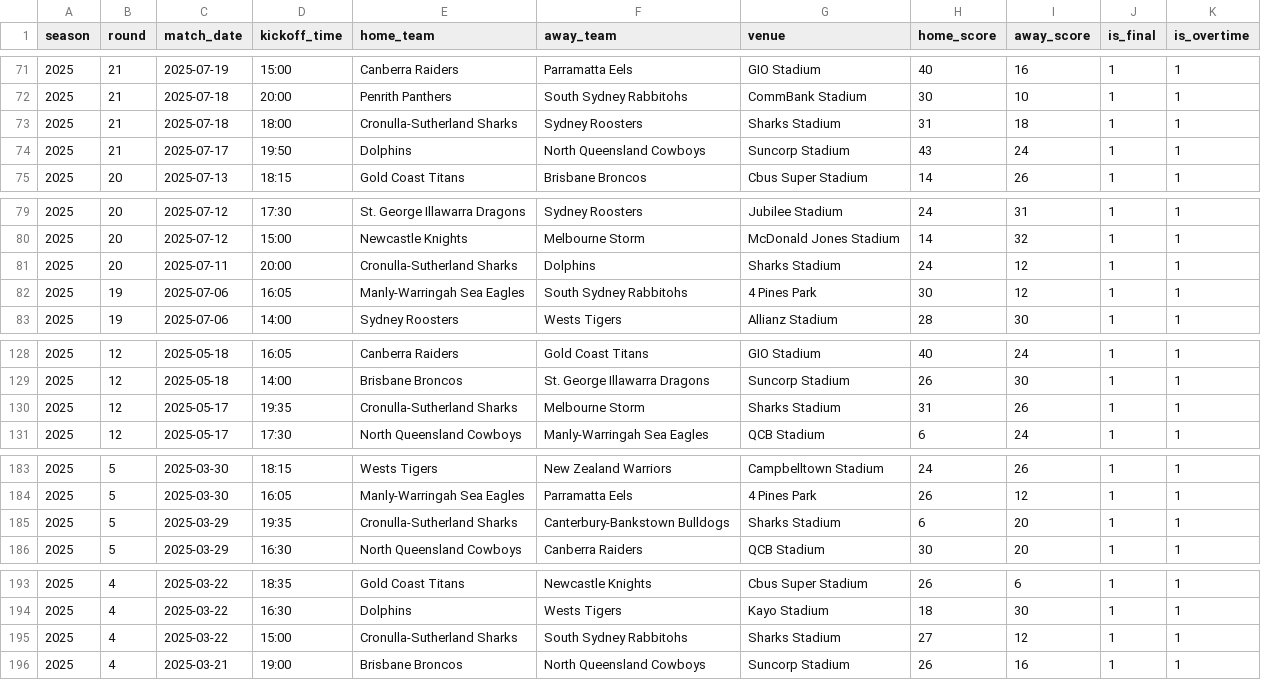
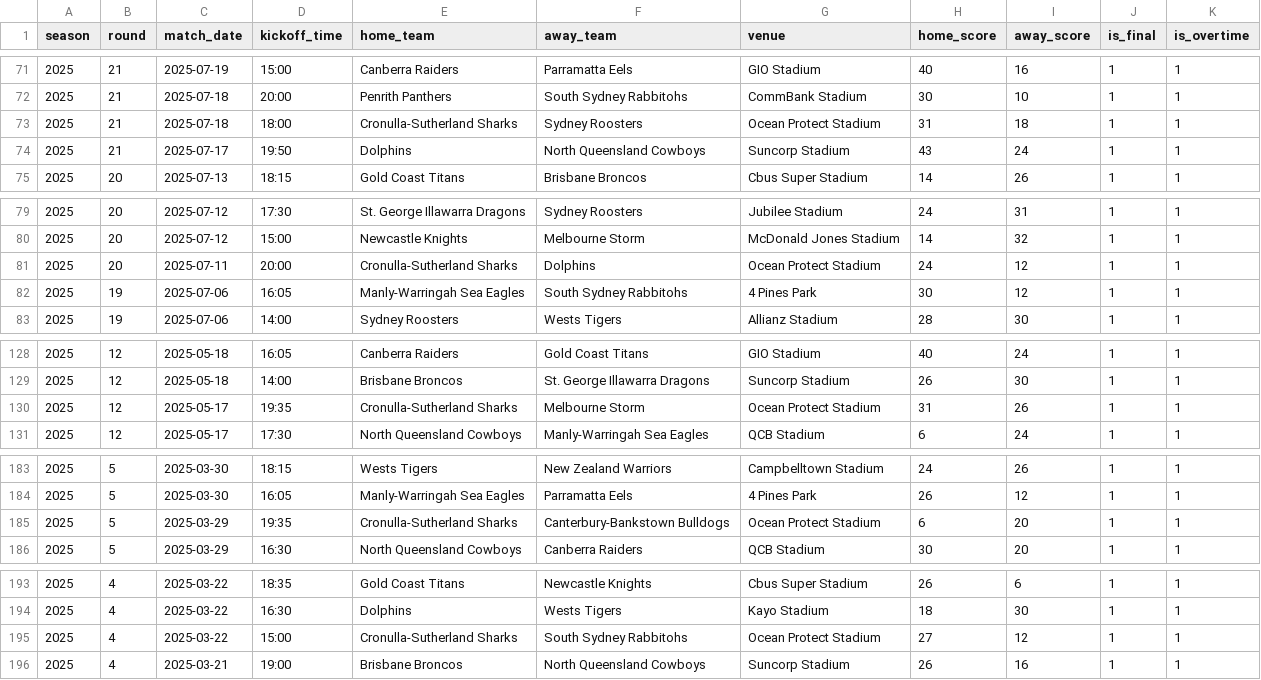
Before and after one commit to elliotbladen/test, a CSV file: BettingEngine/data/import/results_2025.csv, drawn as a sheet; only a part is shown, gaps mark what is left out; the diff covers the shown part only.

```diff
--- a/BettingEngine/data/import/results_2025.csv
+++ b/BettingEngine/data/import/results_2025.csv
@@ -72,3 +72,3 @@ season,round,match_date,kickoff_time,home_team,away_team,venue,home_score,away_s
 2025,21,2025-07-18,20:00,Penrith Panthers,South Sydney Rabbitohs,CommBank Stadium,30,10,1,1
-2025,21,2025-07-18,18:00,Cronulla-Sutherland Sharks,Sydney Roosters,Sharks Stadium,31,18,1,1
+2025,21,2025-07-18,18:00,Cronulla-Sutherland Sharks,Sydney Roosters,Ocean Protect Stadium,31,18,1,1
 2025,21,2025-07-17,19:50,Dolphins,North Queensland Cowboys,Suncorp Stadium,43,24,1,1
@@ -80,3 +80,3 @@ season,round,match_date,kickoff_time,home_team,away_team,venue,home_score,away_s
 2025,20,2025-07-12,15:00,Newcastle Knights,Melbourne Storm,McDonald Jones Stadium,14,32,1,1
-2025,20,2025-07-11,20:00,Cronulla-Sutherland Sharks,Dolphins,Sharks Stadium,24,12,1,1
+2025,20,2025-07-11,20:00,Cronulla-Sutherland Sharks,Dolphins,Ocean Protect Stadium,24,12,1,1
 2025,19,2025-07-06,16:05,Manly-Warringah Sea Eagles,South Sydney Rabbitohs,4 Pines Park,30,12,1,1
@@ -129,3 +129,3 @@ season,round,match_date,kickoff_time,home_team,away_team,venue,home_score,away_s
 2025,12,2025-05-18,14:00,Brisbane Broncos,St. George Illawarra Dragons,Suncorp Stadium,26,30,1,1
-2025,12,2025-05-17,19:35,Cronulla-Sutherland Sharks,Melbourne Storm,Sharks Stadium,31,26,1,1
+2025,12,2025-05-17,19:35,Cronulla-Sutherland Sharks,Melbourne Storm,Ocean Protect Stadium,31,26,1,1
 2025,12,2025-05-17,17:30,North Queensland Cowboys,Manly-Warringah Sea Eagles,QCB Stadium,6,24,1,1
@@ -184,3 +184,3 @@ season,round,match_date,kickoff_time,home_team,away_team,venue,home_score,away_s
 2025,5,2025-03-30,16:05,Manly-Warringah Sea Eagles,Parramatta Eels,4 Pines Park,26,12,1,1
-2025,5,2025-03-29,19:35,Cronulla-Sutherland Sharks,Canterbury-Bankstown Bulldogs,Sharks Stadium,6,20,1,1
+2025,5,2025-03-29,19:35,Cronulla-Sutherland Sharks,Canterbury-Bankstown Bulldogs,Ocean Protect Stadium,6,20,1,1
 2025,5,2025-03-29,16:30,North Queensland Cowboys,Canberra Raiders,QCB Stadium,30,20,1,1
@@ -194,3 +194,3 @@ season,round,match_date,kickoff_time,home_team,away_team,venue,home_score,away_s
 2025,4,2025-03-22,16:30,Dolphins,Wests Tigers,Kayo Stadium,18,30,1,1
-2025,4,2025-03-22,15:00,Cronulla-Sutherland Sharks,South Sydney Rabbitohs,Sharks Stadium,27,12,1,1
+2025,4,2025-03-22,15:00,Cronulla-Sutherland Sharks,South Sydney Rabbitohs,Ocean Protect Stadium,27,12,1,1
 2025,4,2025-03-21,19:00,Brisbane Broncos,North Queensland Cowboys,Suncorp Stadium,26,16,1,1
```
Also changed, not shown: 6 edited cells elsewhere in this file, BettingEngine/data/import/results_2026_r1_r5.csv, 20 other files.
